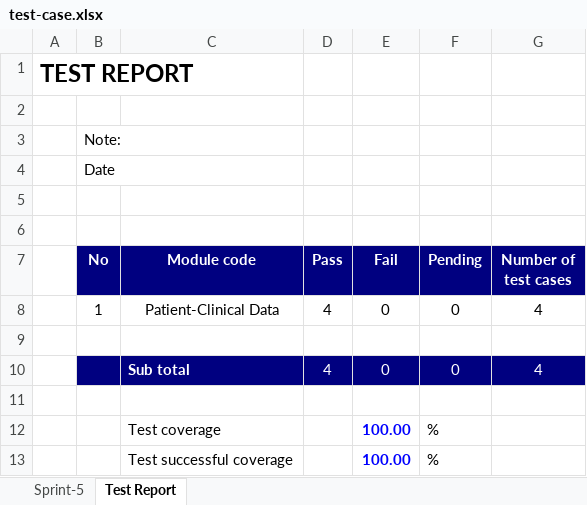
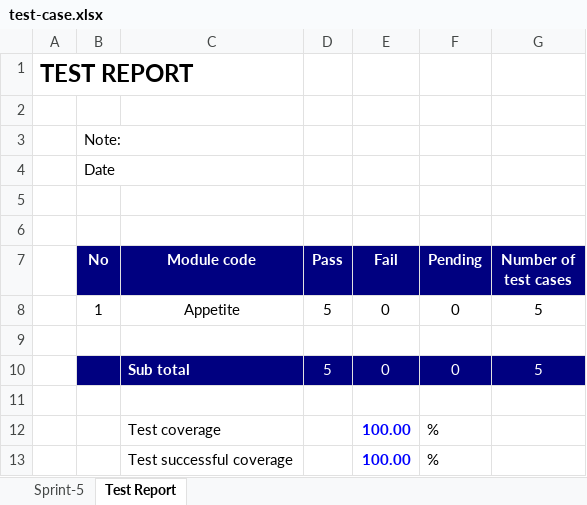
Before and after one commit to wind-warriors/Test, an Excel workbook: test-case.xlsx, sheet Test Report, drawn as a sheet; values as stored, in another font and other column widths than the file's, no borders; the diff names each change by its address in the sheet, - before the commit and + after, or states it on an @@ line.

Commit message:
Test Case - Spring 5
Correct version of the test case to the spring 5

```diff
--- a/test-case.xlsx (sheet Test Report)
+++ b/test-case.xlsx (sheet Test Report)
-C8 (Module code): Patient-Clinical Data
+C8 (Module code): Appetite
-D8 (Pass): 4
+D8 (Pass): 5
-G8 (Number of test cases): 4
+G8 (Number of test cases): 5
-D10 (Pass): 4
+D10 (Pass): 5
-G10 (Number of test cases): 4
+G10 (Number of test cases): 5
```
Also changed, not shown: sheet Sprint-5, formulas that keep their value.
